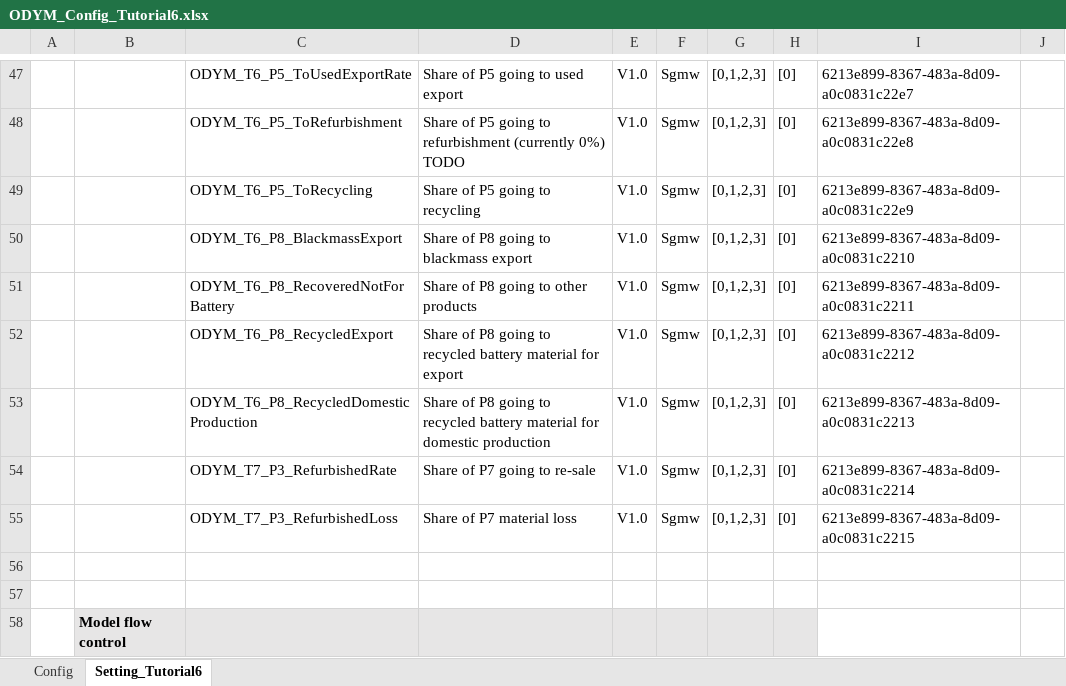
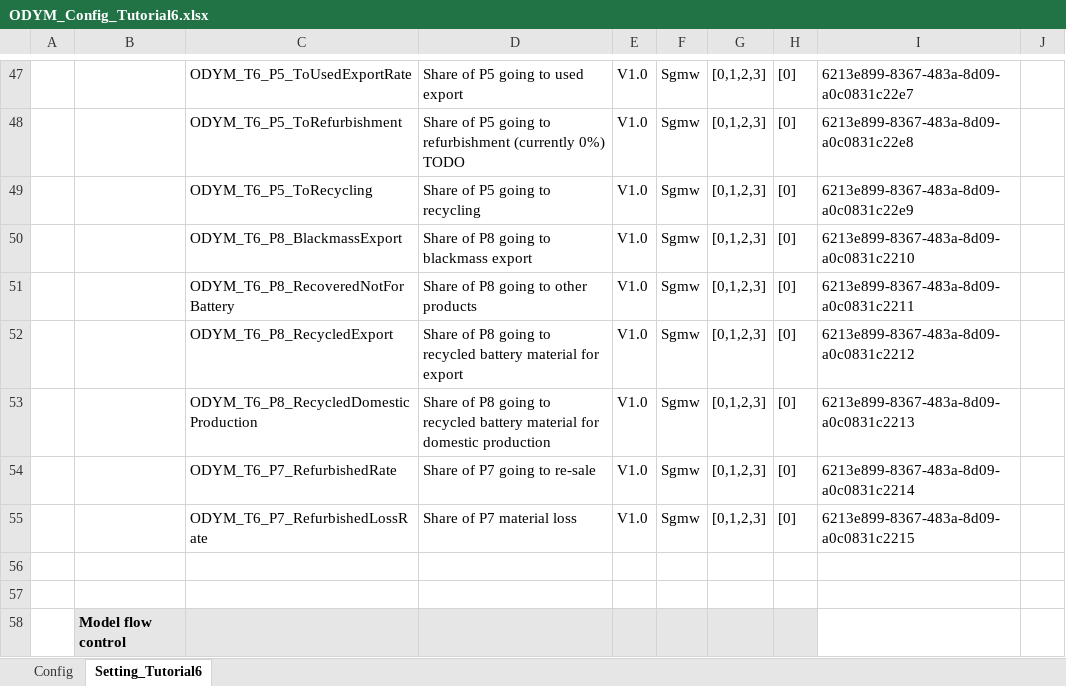
Before and after one commit to jvendries/ODYM, an Excel workbook: docs/Files/Tutorial6_JV_2/ODYM_Config_Tutorial6.xlsx, sheet Setting_Tutorial6, drawn as a sheet; only a part is shown, gaps mark what is left out; values as stored, in another font and other column widths than the file's, no borders; the diff names each change by its address in the sheet, - before the commit and + after, or states it on an @@ line.

Commit message:
Add rates for refurbishment and refurbishment material losss, both should sum to 1

```diff
--- a/docs/Files/Tutorial6_JV_2/ODYM_Config_Tutorial6.xlsx (sheet Setting_Tutorial6)
+++ b/docs/Files/Tutorial6_JV_2/ODYM_Config_Tutorial6.xlsx (sheet Setting_Tutorial6)
-C54: ODYM_T7_P3_RefurbishedRate
+C54: ODYM_T6_P7_RefurbishedRate
-C55: ODYM_T7_P3_RefurbishedLoss
+C55: ODYM_T6_P7_RefurbishedLossRate
```
Also changed, not shown: 2 other files.
